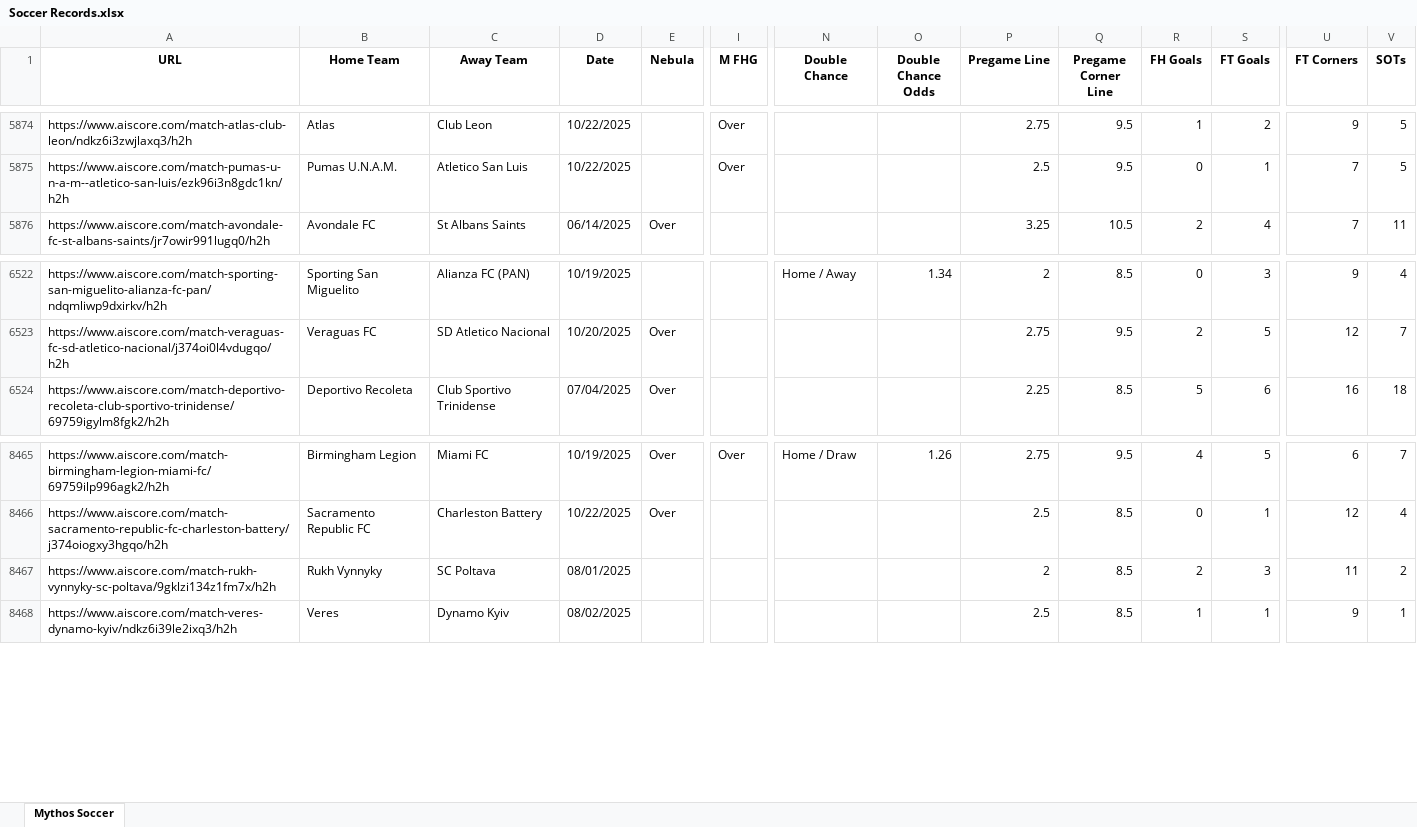
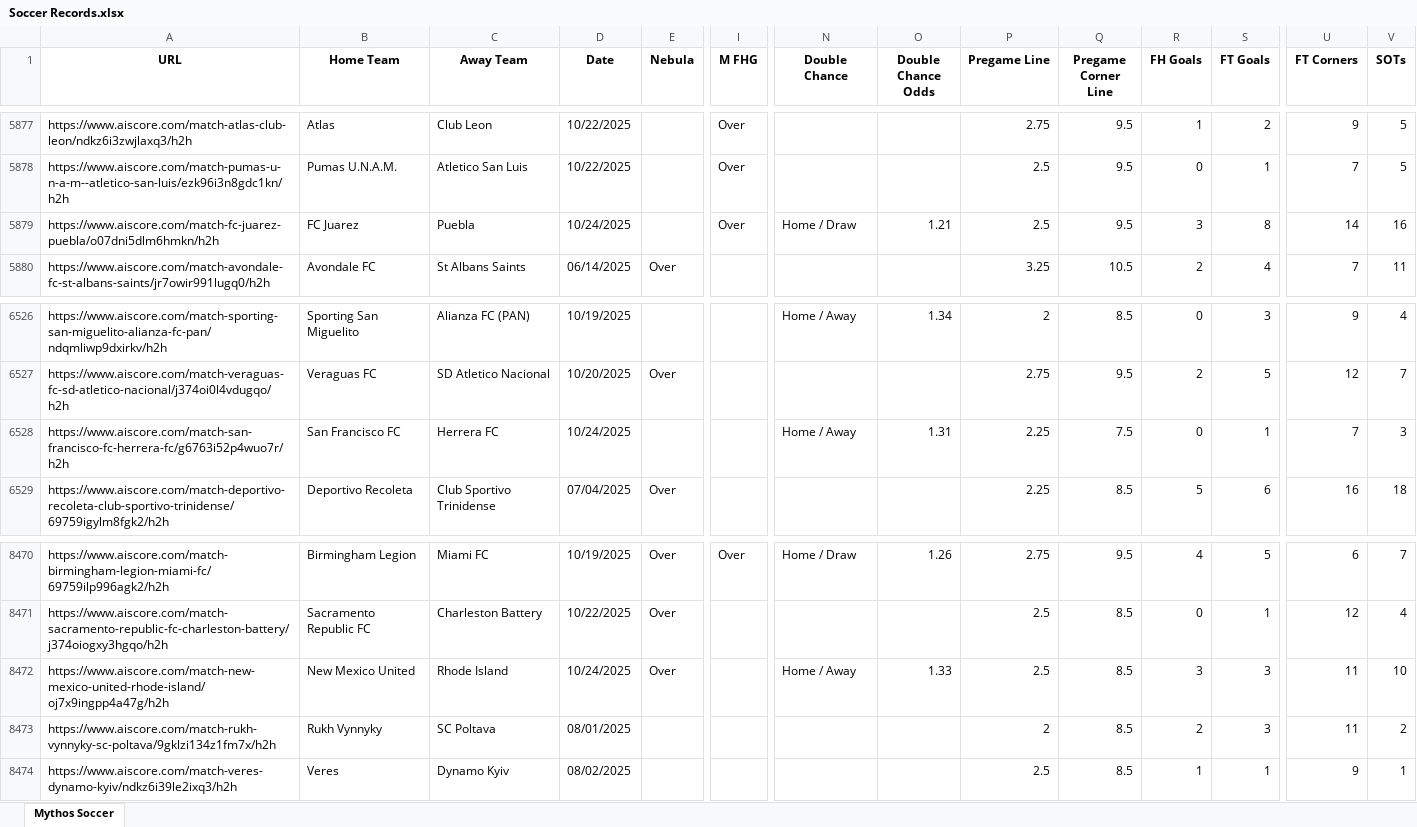
Before and after one commit to Captain-Duckie/whop, an Excel workbook: public/Soccer Records.xlsx, sheet Mythos Soccer, drawn as a sheet; only a part is shown, gaps mark what is left out; values as stored, in another font and other column widths than the file's, no borders; rows hold the shown columns only; the diff covers the shown part only; the diff names each change by its address in the sheet, - before the commit and + after, or states it on an @@ line.

Commit message:
Auto-update Soccer Records at 2025-10-25T01:00:19.154320

```diff
--- a/public/Soccer Records.xlsx (sheet Mythos Soccer)
+++ b/public/Soccer Records.xlsx (sheet Mythos Soccer)
+row 5879: https://www.aiscore.com/match-fc-juarez-puebla/o07dni5dlm6hmkn/h2h | FC Juarez | Puebla | 10/24/2025 |  | Over | Home / Draw | 1.21 | 2.5 | 9.5 | 3 | 8 | 14 | 16
+row 6528: https://www.aiscore.com/match-san-francisco-fc-herrera-fc/g6763i52p4wuo7r/h2h | San Francisco FC | Herrera FC | 10/24/2025 |  |  | Home / Away | 1.31 | 2.25 | 7.5 | 0 | 1 | 7 | 3
+row 8472: https://www.aiscore.com/match-new-mexico-united-rhode-island/oj7x9ingpp4a47g/h2h | New Mexico United | Rhode Island | 10/24/2025 | Over |  | Home / Away | 1.33 | 2.5 | 8.5 | 3 | 3 | 11 | 10
```
Also changed, not shown: 10 added rows, 7 removed rows and 3 edited cells elsewhere in this sheet.
